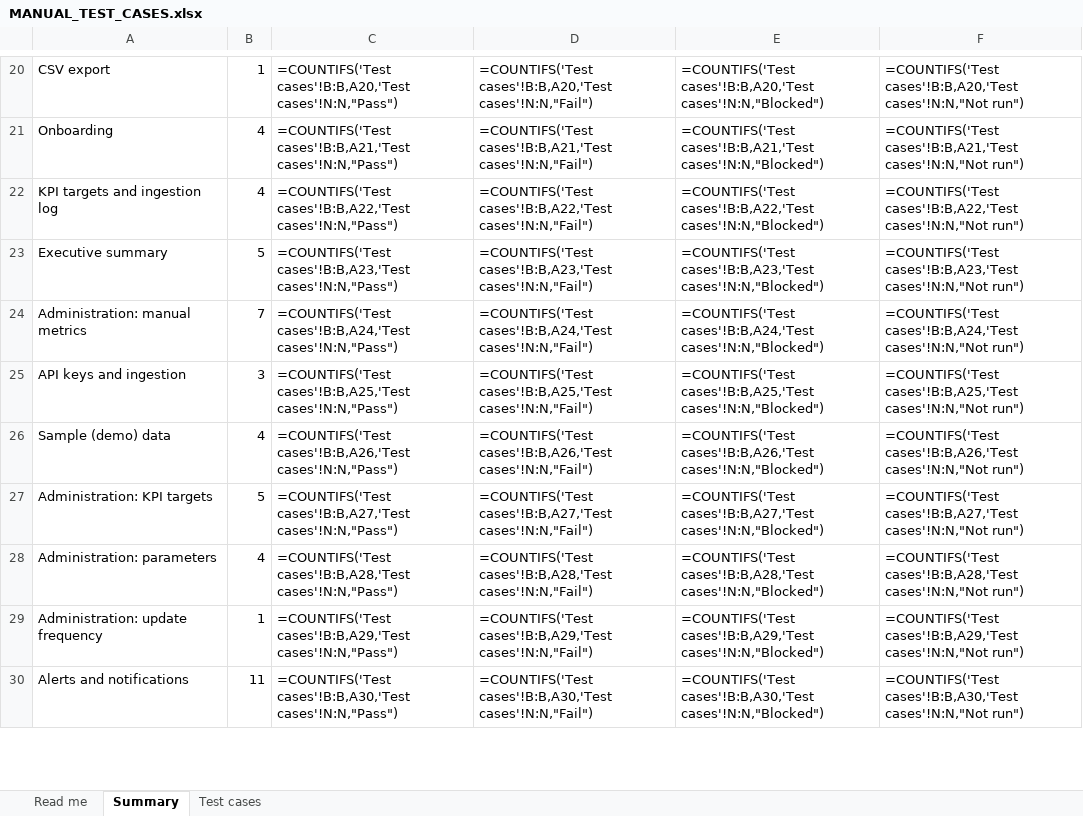
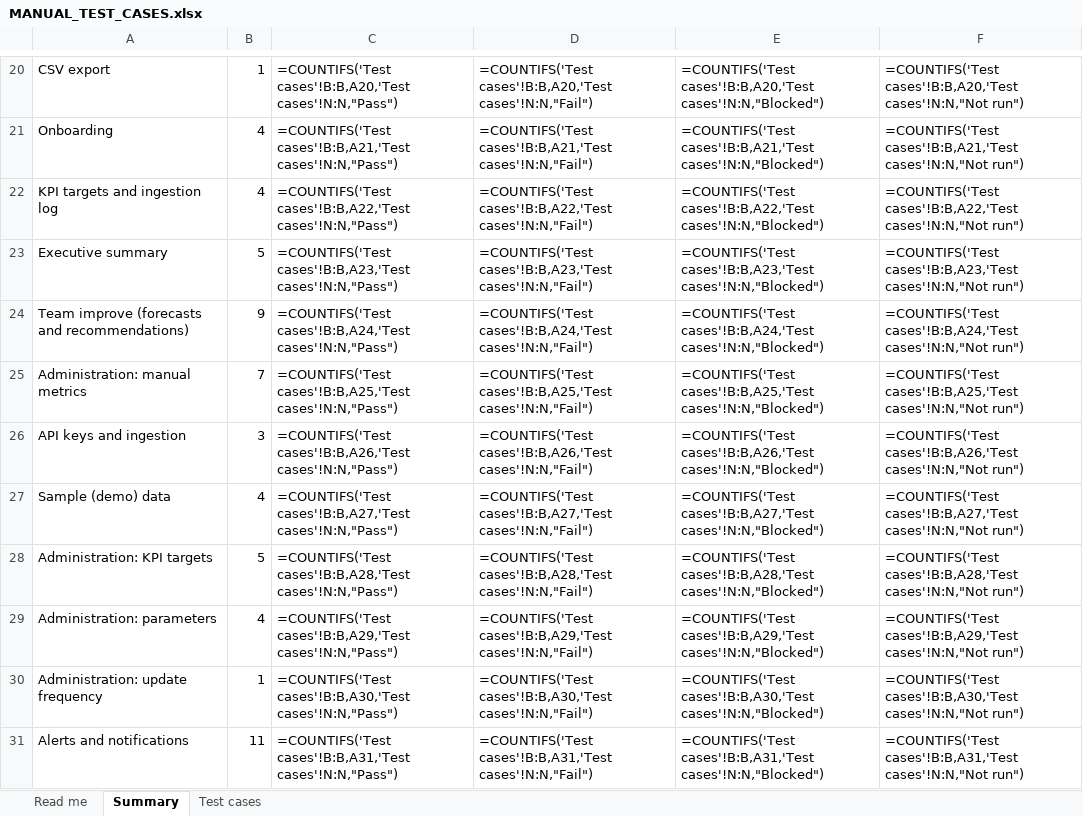
Before and after one commit to therevelator/irongate-qa-navigator-platform, an Excel workbook: docs/testing/MANUAL_TEST_CASES.xlsx, sheet Summary, drawn as a sheet; only a part is shown, gaps mark what is left out; values as stored, in another font and other column widths than the file's, no borders; formulas without a stored value are shown as written; addresses are those after the commit; the diff covers the shown part only; the diff names each change by its address in the sheet, - before the commit and + after, or states it on an @@ line.

```diff
--- a/docs/testing/MANUAL_TEST_CASES.xlsx (sheet Summary)
+++ b/docs/testing/MANUAL_TEST_CASES.xlsx (sheet Summary)
+row 24: Team improve (forecasts and recommendations) | 9 | =COUNTIFS('Test cases'!B:B,A24,'Test cases'!N:N,"Pass") | =COUNTIFS('Test cases'!B:B,A24,'Test cases'!N:N,"Fail") | =COUNTIFS('Test cases'!B:B,A24,'Test cases'!N:N,"Blocked") | =COUNTIFS('Test cases'!B:B,A24,'Test cases'!N:N,"Not run")
-C25: =COUNTIFS('Test cases'!B:B,A24,'Test cases'!N:N,"Pass")
+C25: =COUNTIFS('Test cases'!B:B,A25,'Test cases'!N:N,"Pass")
-D25: =COUNTIFS('Test cases'!B:B,A24,'Test cases'!N:N,"Fail")
+D25: =COUNTIFS('Test cases'!B:B,A25,'Test cases'!N:N,"Fail")
-E25: =COUNTIFS('Test cases'!B:B,A24,'Test cases'!N:N,"Blocked")
+E25: =COUNTIFS('Test cases'!B:B,A25,'Test cases'!N:N,"Blocked")
-F25: =COUNTIFS('Test cases'!B:B,A24,'Test cases'!N:N,"Not run")
+F25: =COUNTIFS('Test cases'!B:B,A25,'Test cases'!N:N,"Not run")
-C26: =COUNTIFS('Test cases'!B:B,A25,'Test cases'!N:N,"Pass")
+C26: =COUNTIFS('Test cases'!B:B,A26,'Test cases'!N:N,"Pass")
-D26: =COUNTIFS('Test cases'!B:B,A25,'Test cases'!N:N,"Fail")
+D26: =COUNTIFS('Test cases'!B:B,A26,'Test cases'!N:N,"Fail")
-E26: =COUNTIFS('Test cases'!B:B,A25,'Test cases'!N:N,"Blocked")
+E26: =COUNTIFS('Test cases'!B:B,A26,'Test cases'!N:N,"Blocked")
-F26: =COUNTIFS('Test cases'!B:B,A25,'Test cases'!N:N,"Not run")
+F26: =COUNTIFS('Test cases'!B:B,A26,'Test cases'!N:N,"Not run")
-C27: =COUNTIFS('Test cases'!B:B,A26,'Test cases'!N:N,"Pass")
+C27: =COUNTIFS('Test cases'!B:B,A27,'Test cases'!N:N,"Pass")
-D27: =COUNTIFS('Test cases'!B:B,A26,'Test cases'!N:N,"Fail")
+D27: =COUNTIFS('Test cases'!B:B,A27,'Test cases'!N:N,"Fail")
-E27: =COUNTIFS('Test cases'!B:B,A26,'Test cases'!N:N,"Blocked")
+E27: =COUNTIFS('Test cases'!B:B,A27,'Test cases'!N:N,"Blocked")
-F27: =COUNTIFS('Test cases'!B:B,A26,'Test cases'!N:N,"Not run")
+F27: =COUNTIFS('Test cases'!B:B,A27,'Test cases'!N:N,"Not run")
-C28: =COUNTIFS('Test cases'!B:B,A27,'Test cases'!N:N,"Pass")
+C28: =COUNTIFS('Test cases'!B:B,A28,'Test cases'!N:N,"Pass")
-D28: =COUNTIFS('Test cases'!B:B,A27,'Test cases'!N:N,"Fail")
+D28: =COUNTIFS('Test cases'!B:B,A28,'Test cases'!N:N,"Fail")
-E28: =COUNTIFS('Test cases'!B:B,A27,'Test cases'!N:N,"Blocked")
+E28: =COUNTIFS('Test cases'!B:B,A28,'Test cases'!N:N,"Blocked")
-F28: =COUNTIFS('Test cases'!B:B,A27,'Test cases'!N:N,"Not run")
+F28: =COUNTIFS('Test cases'!B:B,A28,'Test cases'!N:N,"Not run")
-C29: =COUNTIFS('Test cases'!B:B,A28,'Test cases'!N:N,"Pass")
+C29: =COUNTIFS('Test cases'!B:B,A29,'Test cases'!N:N,"Pass")
-D29: =COUNTIFS('Test cases'!B:B,A28,'Test cases'!N:N,"Fail")
+D29: =COUNTIFS('Test cases'!B:B,A29,'Test cases'!N:N,"Fail")
-E29: =COUNTIFS('Test cases'!B:B,A28,'Test cases'!N:N,"Blocked")
+E29: =COUNTIFS('Test cases'!B:B,A29,'Test cases'!N:N,"Blocked")
-F29: =COUNTIFS('Test cases'!B:B,A28,'Test cases'!N:N,"Not run")
+F29: =COUNTIFS('Test cases'!B:B,A29,'Test cases'!N:N,"Not run")
-C30: =COUNTIFS('Test cases'!B:B,A29,'Test cases'!N:N,"Pass")
+C30: =COUNTIFS('Test cases'!B:B,A30,'Test cases'!N:N,"Pass")
-D30: =COUNTIFS('Test cases'!B:B,A29,'Test cases'!N:N,"Fail")
+D30: =COUNTIFS('Test cases'!B:B,A30,'Test cases'!N:N,"Fail")
-E30: =COUNTIFS('Test cases'!B:B,A29,'Test cases'!N:N,"Blocked")
+E30: =COUNTIFS('Test cases'!B:B,A30,'Test cases'!N:N,"Blocked")
-F30: =COUNTIFS('Test cases'!B:B,A29,'Test cases'!N:N,"Not run")
+F30: =COUNTIFS('Test cases'!B:B,A30,'Test cases'!N:N,"Not run")
-C31: =COUNTIFS('Test cases'!B:B,A30,'Test cases'!N:N,"Pass")
+C31: =COUNTIFS('Test cases'!B:B,A31,'Test cases'!N:N,"Pass")
-D31: =COUNTIFS('Test cases'!B:B,A30,'Test cases'!N:N,"Fail")
+D31: =COUNTIFS('Test cases'!B:B,A31,'Test cases'!N:N,"Fail")
-E31: =COUNTIFS('Test cases'!B:B,A30,'Test cases'!N:N,"Blocked")
+E31: =COUNTIFS('Test cases'!B:B,A31,'Test cases'!N:N,"Blocked")
-F31: =COUNTIFS('Test cases'!B:B,A30,'Test cases'!N:N,"Not run")
+F31: =COUNTIFS('Test cases'!B:B,A31,'Test cases'!N:N,"Not run")
```
Also changed, not shown: 140 edited cells elsewhere in this sheet, sheet Test cases, sheet Read me, 8 other files.
